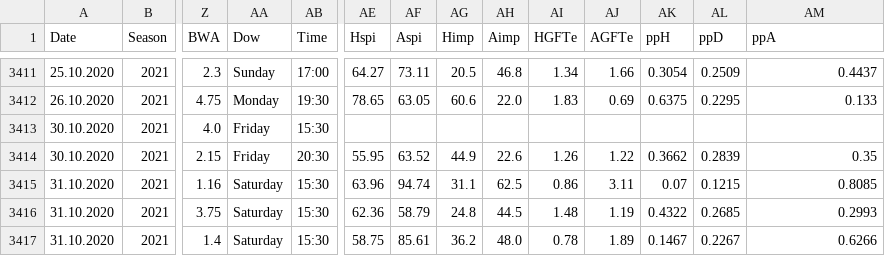
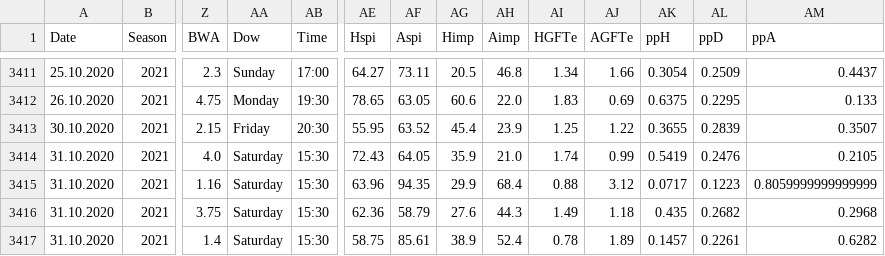
Before and after one commit to martinstorch/football, a CSV file: TF/data/full_data.csv, drawn as a sheet; only a part is shown, gaps mark what is left out; removed rows and columns are numbered as before the commit, all else as after; rows hold the shown columns only; the diff covers the shown part only; the diff names each change by its address in the sheet, - before the commit and + after, or states it on an @@ line.

```diff
--- a/TF/data/full_data.csv
+++ b/TF/data/full_data.csv
-row 3413: 30.10.2020 | 2021 | 4.0 | Friday | 15:30
-AG3413 (Himp): 44.9
+AG3413 (Himp): 45.4
-AH3413 (Aimp): 22.6
+AH3413 (Aimp): 23.9
-AI3413 (HGFTe): 1.26
+AI3413 (HGFTe): 1.25
-AK3413 (ppH): 0.3662
+AK3413 (ppH): 0.3655
-AM3413 (ppA): 0.35
+AM3413 (ppA): 0.3507
+row 3414: 31.10.2020 | 2021 | 4.0 | Saturday | 15:30 | 72.43 | 64.05 | 35.9 | 21.0 | 1.74 | 0.99 | 0.5419 | 0.2476 | 0.2105
-AF3415 (Aspi): 94.74
+AF3415 (Aspi): 94.35
-AG3415 (Himp): 31.1
+AG3415 (Himp): 29.9
-AH3415 (Aimp): 62.5
+AH3415 (Aimp): 68.4
-AI3415 (HGFTe): 0.86
+AI3415 (HGFTe): 0.88
-AJ3415 (AGFTe): 3.11
+AJ3415 (AGFTe): 3.12
-AK3415 (ppH): 0.07
+AK3415 (ppH): 0.0717
-AL3415 (ppD): 0.1215
+AL3415 (ppD): 0.1223
-AM3415 (ppA): 0.8085
+AM3415 (ppA): 0.8059999999999999
-AG3416 (Himp): 24.8
+AG3416 (Himp): 27.6
-AH3416 (Aimp): 44.5
+AH3416 (Aimp): 44.3
-AI3416 (HGFTe): 1.48
+AI3416 (HGFTe): 1.49
-AJ3416 (AGFTe): 1.19
+AJ3416 (AGFTe): 1.18
-AK3416 (ppH): 0.4322
+AK3416 (ppH): 0.435
-AL3416 (ppD): 0.2685
+AL3416 (ppD): 0.2682
-AM3416 (ppA): 0.2993
+AM3416 (ppA): 0.2968
-AG3417 (Himp): 36.2
+AG3417 (Himp): 38.9
-AH3417 (Aimp): 48.0
+AH3417 (Aimp): 52.4
-AK3417 (ppH): 0.1467
+AK3417 (ppH): 0.1457
-AL3417 (ppD): 0.2267
+AL3417 (ppD): 0.2261
-AM3417 (ppA): 0.6266
+AM3417 (ppA): 0.6282
```
Also changed, not shown: 22 edited cells elsewhere in this file, TF/data/all_quotes_bwin.csv, TF/data/quotes_bwin.csv, 4 other files.
